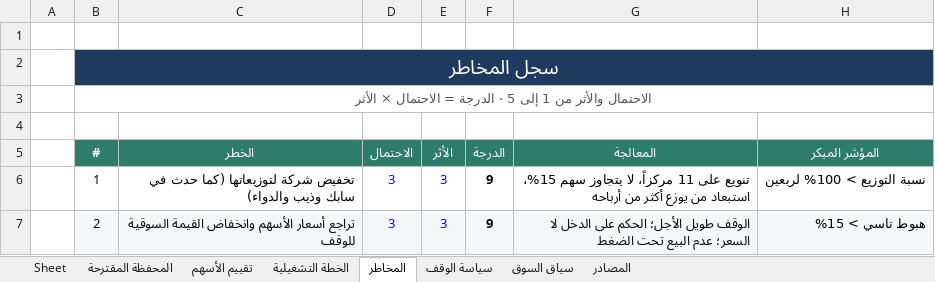
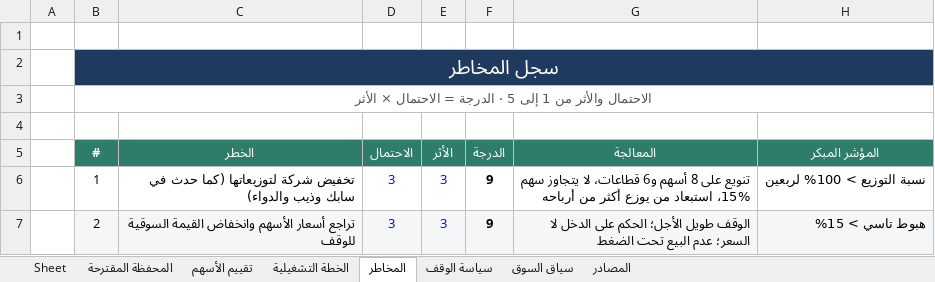
Before and after one commit to naserrrrrr/sulaww--netlify, an Excel workbook: waqf-2026/محفظة-الوقف-2026.xlsx, sheet المخاطر, drawn as a sheet; only a part is shown; values as stored, in another font and other column widths than the file's, no borders; conditional formats not drawn; the diff covers the shown part only; the diff names each change by its address in the sheet, - before the commit and + after, or states it on an @@ line.

```diff
--- a/waqf-2026/محفظة-الوقف-2026.xlsx (sheet المخاطر)
+++ b/waqf-2026/محفظة-الوقف-2026.xlsx (sheet المخاطر)
-G6 (المعالجة): تنويع على 11 مركزاً، لا يتجاوز…
+G6 (المعالجة): تنويع على 8 أسهم و6 قطاعات، لا يتجاوز…
```
Also changed, not shown: 2 edited cells elsewhere in this sheet, sheet المحفظة المقترحة, sheet تقييم الأسهم, sheet سياق السوق, sheet سياسة الوقف, formulas that keep their value, charts or pictures, 3 other files.
